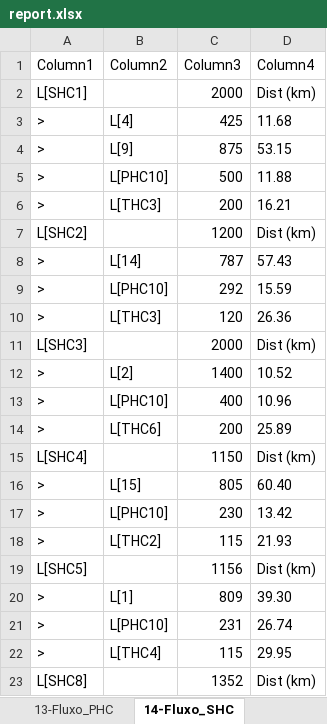
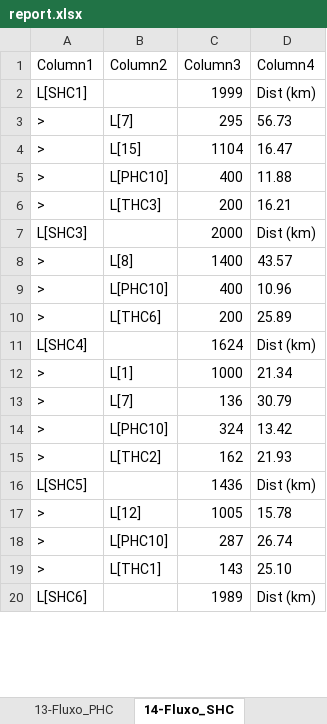
Before and after one commit to joaoflavioufmg/aps, an Excel workbook: report.xlsx, sheet 14-Fluxo_SHC, drawn as a sheet; only a part is shown; values as stored, in another font and other column widths than the file's, no borders; table styles not drawn; removed rows and columns are numbered as before the commit, all else as after; the diff covers the shown part only; the diff names each change by its address in the sheet, - before the commit and + after, or states it on an @@ line.

```diff
--- a/report.xlsx (sheet 14-Fluxo_SHC)
+++ b/report.xlsx (sheet 14-Fluxo_SHC)
-C2 (Column3): 2000
+C2 (Column3): 1999
-B3 (Column2): L[4]
+B3 (Column2): L[7]
-C3 (Column3): 425
+C3 (Column3): 295
-D3 (Column4): 11.68
+D3 (Column4): 56.73
-B4 (Column2): L[9]
+B4 (Column2): L[15]
-C4 (Column3): 875
+C4 (Column3): 1104
-D4 (Column4): 53.15
+D4 (Column4): 16.47
-C5 (Column3): 500
+C5 (Column3): 400
-row 7: L[SHC2] |  | 1200 | Dist (km)
-row 8: > | L[14] | 787 | 57.43
-row 9: > | L[PHC10] | 292 | 15.59
-row 10: > | L[THC3] | 120 | 26.36
-B8 (Column2): L[2]
+B8 (Column2): L[8]
-D8 (Column4): 10.52
+D8 (Column4): 43.57
-C11 (Column3): 1150
+C11 (Column3): 1624
-B12 (Column2): L[15]
+B12 (Column2): L[1]
-C12 (Column3): 805
+C12 (Column3): 1000
-D12 (Column4): 60.40
+D12 (Column4): 21.34
+row 13: > | L[7] | 136 | 30.79
-C14 (Column3): 230
+C14 (Column3): 324
-C15 (Column3): 115
+C15 (Column3): 162
-C16 (Column3): 1156
+C16 (Column3): 1436
-B17 (Column2): L[1]
+B17 (Column2): L[12]
-C17 (Column3): 809
+C17 (Column3): 1005
-D17 (Column4): 39.30
+D17 (Column4): 15.78
-C18 (Column3): 231
+C18 (Column3): 287
-B19 (Column2): L[THC4]
+B19 (Column2): L[THC1]
-C19 (Column3): 115
+C19 (Column3): 143
-D19 (Column4): 29.95
+D19 (Column4): 25.10
-A20 (Column1): L[SHC8]
+A20 (Column1): L[SHC6]
-C20 (Column3): 1352
+C20 (Column3): 1989
```
Also changed, not shown: 8 edited cells elsewhere in this sheet, sheet 12-Fluxo_RegCensitaria, sheet 13-Fluxo_PHC, sheet 10-Balanceamento_SHC, sheet 15-Fluxo_THC, sheet 9-Balanceamento_PHC, sheet 4-RealocacaoEquipe_SHC, 6 more sheets, hidden cells, 18 other files.
